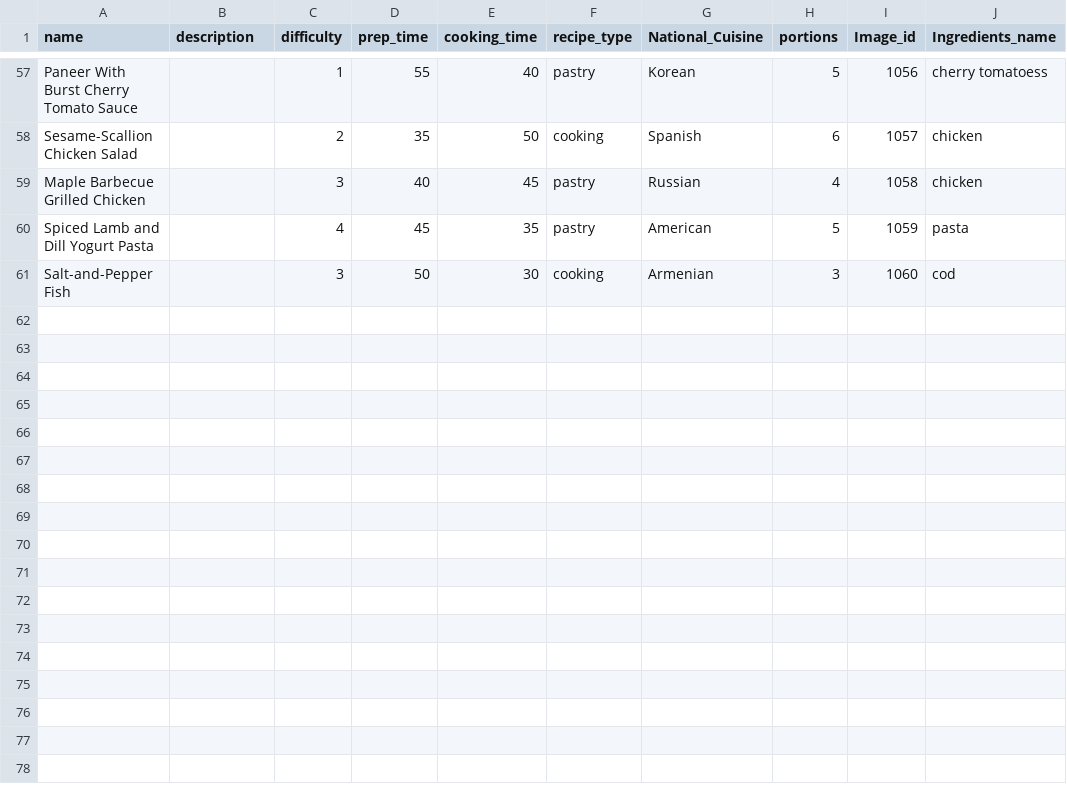
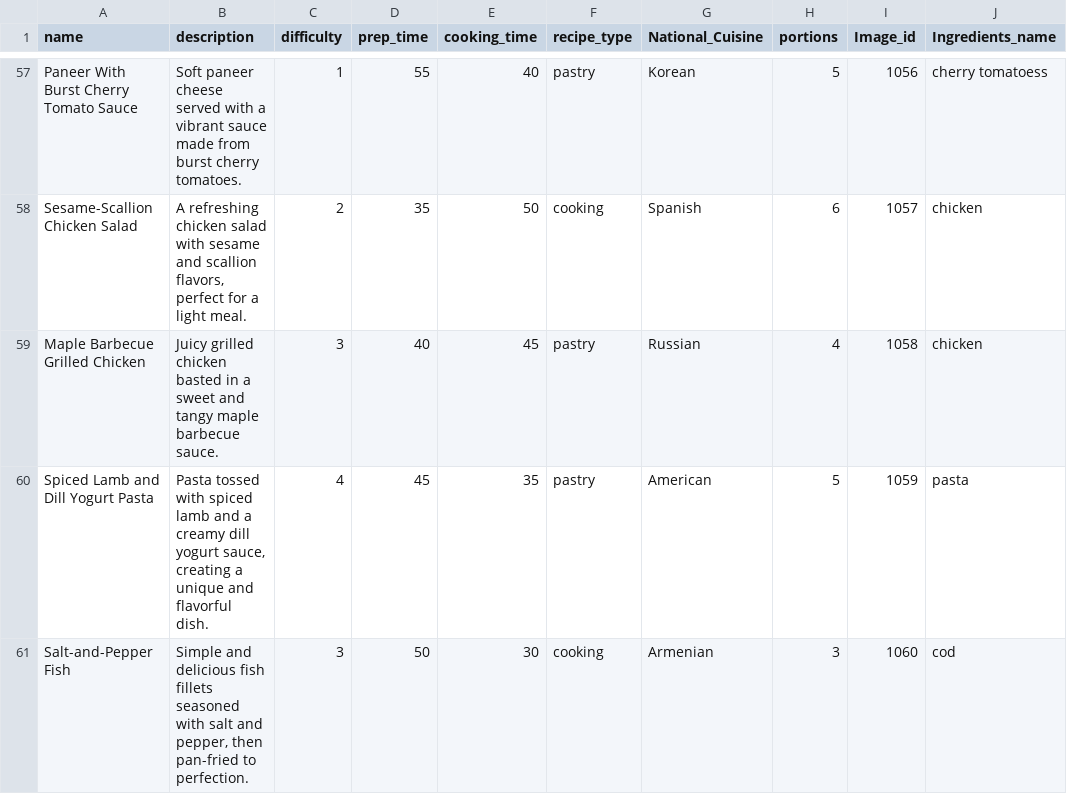
Before and after one commit to kattatsi/db_project, a CSV file: data/Recipe.csv, drawn as a sheet; only a part is shown, gaps mark what is left out; the diff covers the shown part only; the diff names each change by its address in the sheet, - before the commit and + after, or states it on an @@ line.

```diff
--- a/data/Recipe.csv
+++ b/data/Recipe.csv
-B57 (description): (empty)
+B57 (description): Soft paneer cheese served with a vibrant sauce made from burst cherry tomatoes.
-B58 (description): (empty)
+B58 (description): A refreshing chicken salad with sesame and scallion flavors, perfect for a light meal.
-B59 (description): (empty)
+B59 (description): Juicy grilled chicken basted in a sweet and tangy maple barbecue sauce.
-B60 (description): (empty)
+B60 (description): Pasta tossed with spiced lamb and a creamy dill yogurt sauce, creating a unique and flavorful dish.
-B61 (description): (empty)
+B61 (description): Simple and delicious fish fillets seasoned with salt and pepper, then pan-fried to perfection.
```
Also changed, not shown: 27 edited cells elsewhere in this file.
